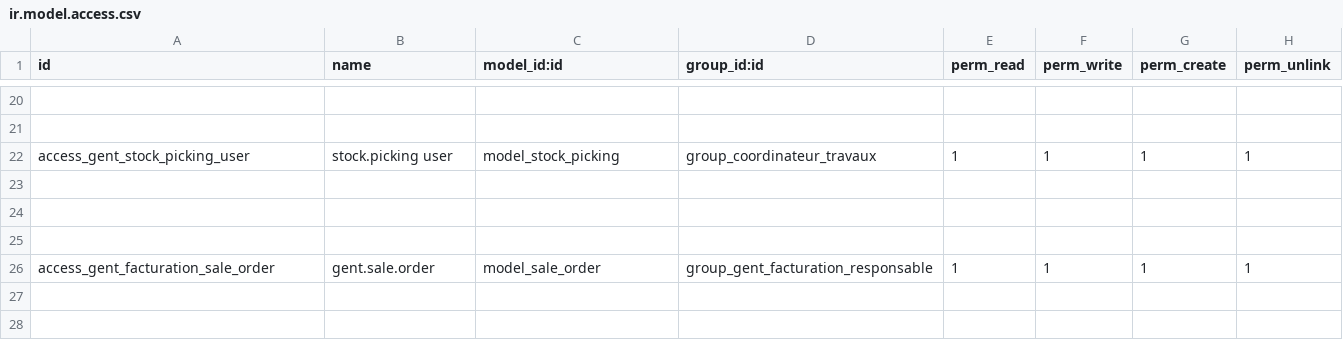
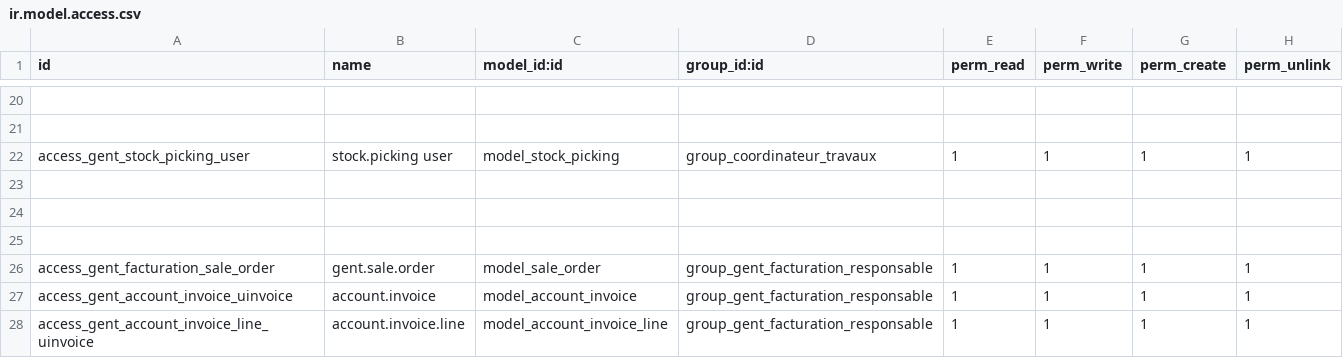
Before and after one commit to NoumenRavonji/odoo-construction-module, a CSV file: security/ir.model.access.csv, drawn as a sheet; only a part is shown, gaps mark what is left out; the diff names each change by its address in the sheet, - before the commit and + after, or states it on an @@ line.

```diff
--- a/security/ir.model.access.csv
+++ b/security/ir.model.access.csv
+row 27: access_gent_account_invoice_uinvoice | account.invoice | model_account_invoice | group_gent_facturation_responsable | 1 | 1 | 1 | 1
+row 28: access_gent_account_invoice_line_uinvoice | account.invoice.line | model_account_invoice_line | group_gent_facturation_responsable | 1 | 1 | 1 | 1
```
Also changed, not shown: 3 other files.
